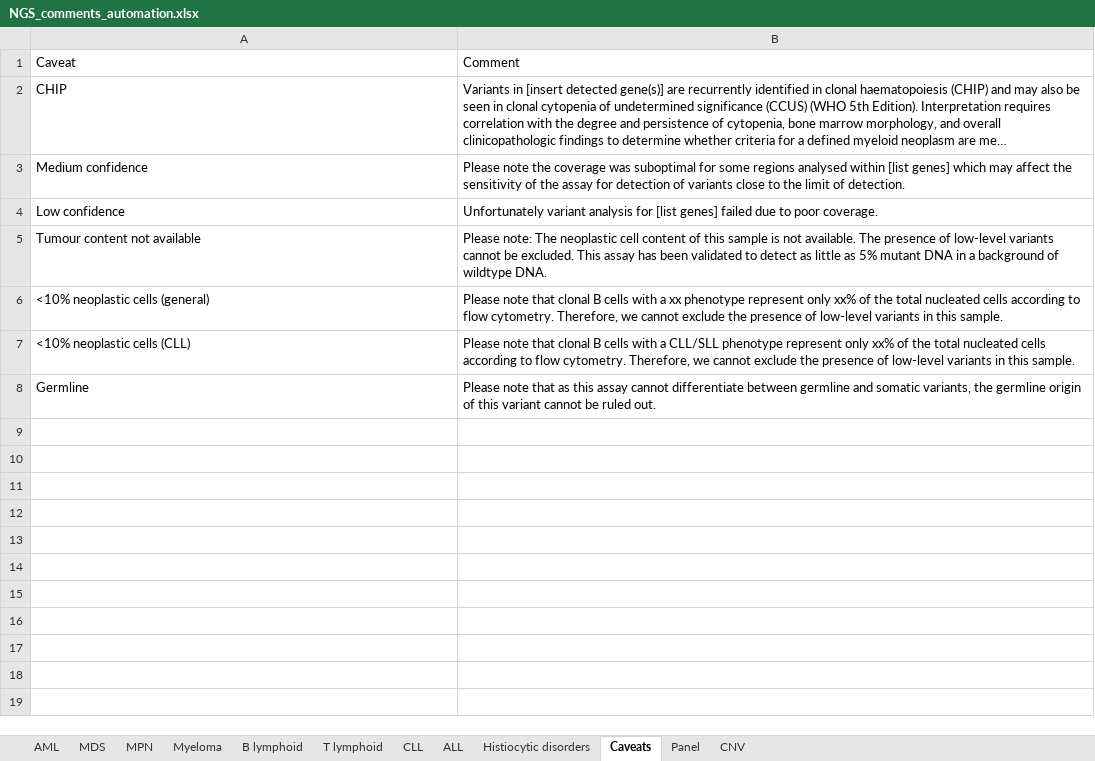
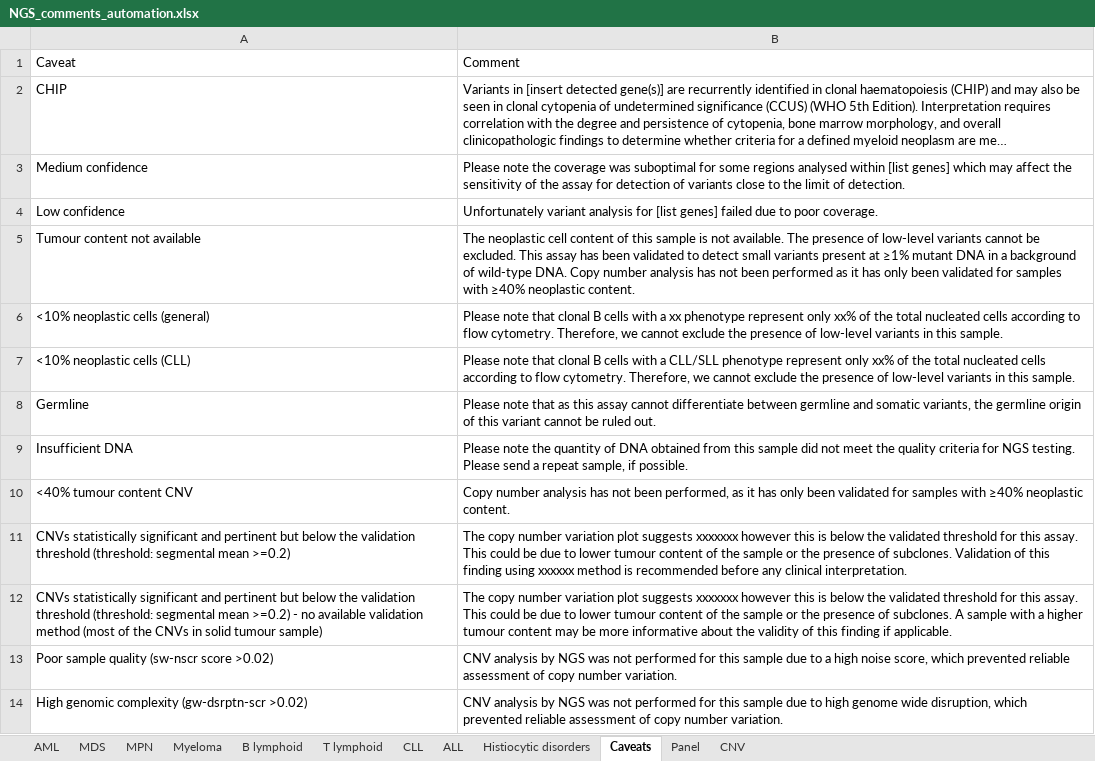
Before and after one commit to brittanymills593/NGS-comments, an Excel workbook: NGS_comments_automation.xlsx, sheet Caveats, drawn as a sheet; long unchanged cells end in …; values as stored, in another font and other column widths than the file's, no borders; the diff names each change by its address in the sheet, - before the commit and + after, or states it on an @@ line.

Commit message:
Add files via upload

```diff
--- a/NGS_comments_automation.xlsx (sheet Caveats)
+++ b/NGS_comments_automation.xlsx (sheet Caveats)
-B5: Please note: The neoplastic cell content of this sample is not available. The presence of low-level variants cannot be excluded. This assay has been validated to detect as little as 5% mutant DNA in a background of wildtype DNA.
+B5: The neoplastic cell content of this sample is not available. The presence of low-level variants cannot be excluded. This assay has been validated to detect small variants present at ≥1% mutant DNA in a background of wild-type DNA. Copy number analysis has not been performed as it has only been validated for samples with ≥40% neoplastic content.
+row 9: Insufficient DNA | Please note the quantity of DNA obtained from this sample did not meet the quality criteria for NGS testing. Please send a repeat sample, if possible.
+row 10: <40% tumour content CNV | Copy number analysis has not been performed, as it has only been validated for samples with ≥40% neoplastic content.
+row 11: CNVs statistically significant and pertinent but below the validation threshold (threshold: segmental mean >=0.2) | The copy number variation plot suggests xxxxxxx however this is below the validated threshold for this assay. This could be due to lower tumour content of the sample or the presence of subclones. Validation of this finding using xxxxxx method is recommended before any clinical interpretation.
+row 12: CNVs statistically significant and pertinent but below the validation threshold (threshold: segmental mean >=0.2) - no available validation method (most of the CNVs in solid tumour sample) | The copy number variation plot suggests xxxxxxx however this is below the validated threshold for this assay. This could be due to lower tumour content of the sample or the presence of subclones. A sample with a higher tumour content may be more informative about the validity of this finding if applicable.
+row 13: Poor sample quality (sw-nscr score >0.02) | CNV analysis by NGS was not performed for this sample due to a high noise score, which prevented reliable assessment of copy number variation.
+row 14: High genomic complexity (gw-dsrptn-scr >0.02) | CNV analysis by NGS was not performed for this sample due to high genome wide disruption, which prevented reliable assessment of copy number variation.
```
Also changed, not shown: sheet AML.
